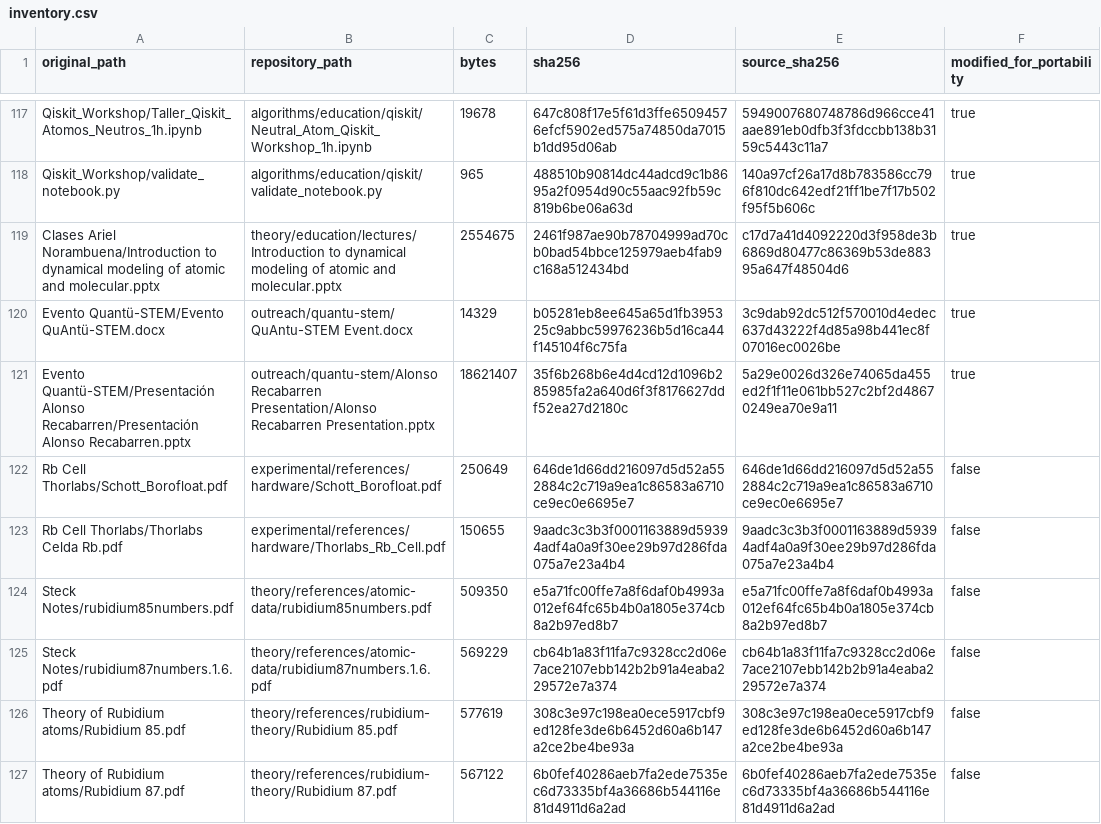
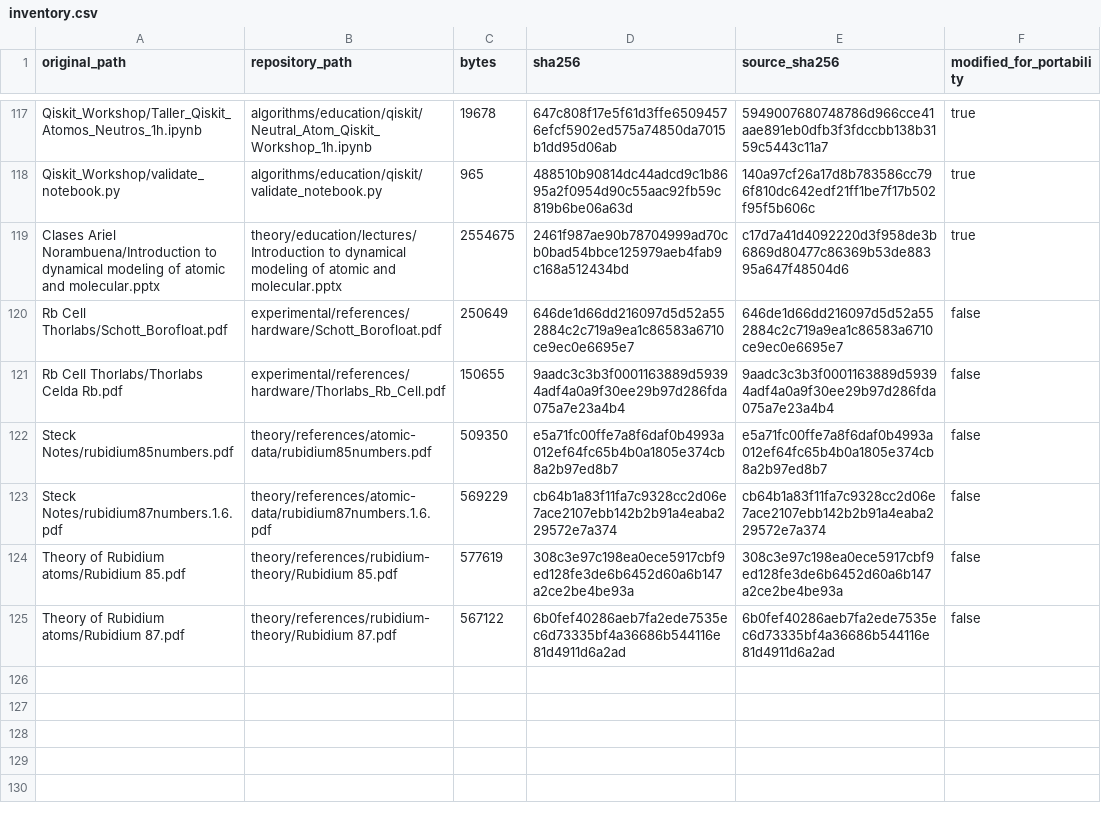
Before and after one commit to Ariel-Norambuena/QuAntu, a CSV file: docs/inventory.csv, drawn as a sheet; only a part is shown, gaps mark what is left out.

Commit message:
Remove outreach materials and obsolete repository references

```diff
--- a/docs/inventory.csv
+++ b/docs/inventory.csv
@@ -119,4 +119,2 @@ Qiskit_Workshop/validate_notebook.py,algorithms/education/qiskit/validate_notebo
 Clases Ariel Norambuena/Introduction to dynamical modeling of atomic and molecular.pptx,theory/education/lectures/Introduction to dynamical modeling of atomic and molecular.pptx,2554675,2461f987ae90b78704999ad70cb0bad54bbce125979aeb4fab9c168a512434bd,c17d7a41d4092220d3f958de3b6869d80477c86369b53de88395a647f48504d6,true
-Evento Quantü-STEM/Evento QuAntü-STEM.docx,outreach/quantu-stem/QuAntu-STEM Event.docx,14329,b05281eb8ee645a65d1fb395325c9abbc59976236b5d16ca44f145104f6c75fa,3c9dab92dc512f570010d4edec637d43222f4d85a98b441ec8f07016ec0026be,true
-Evento Quantü-STEM/Presentación Alonso Recabarren/Presentación Alonso Recabarren.pptx,outreach/quantu-stem/Alonso Recabarren Presentation/Alonso Recabarren Presentation.pptx,18621407,35f6b268b6e4d4cd12d1096b285985fa2a640d6f3f8176627ddf52ea27d2180c,5a29e0026d326e74065da455ed2f1f11e061bb527c2bf2d48670249ea70e9a11,true
 Rb Cell Thorlabs/Schott_Borofloat.pdf,experimental/references/hardware/Schott_Borofloat.pdf,250649,646de1d66dd216097d5d52a552884c2c719a9ea1c86583a6710ce9ec0e6695e7,646de1d66dd216097d5d52a552884c2c719a9ea1c86583a6710ce9ec0e6695e7,false
```
Also changed, not shown: 13 other files.
